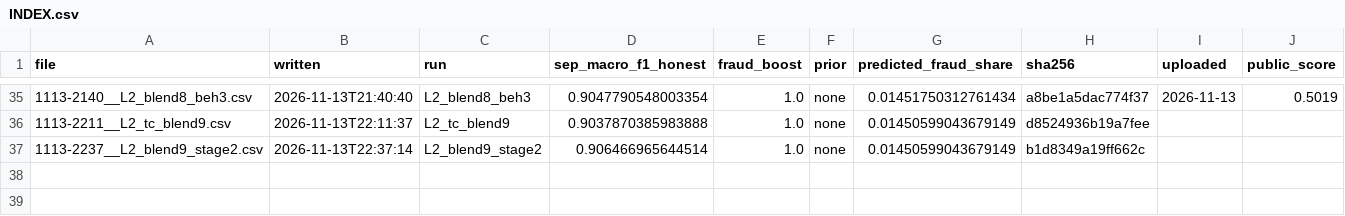
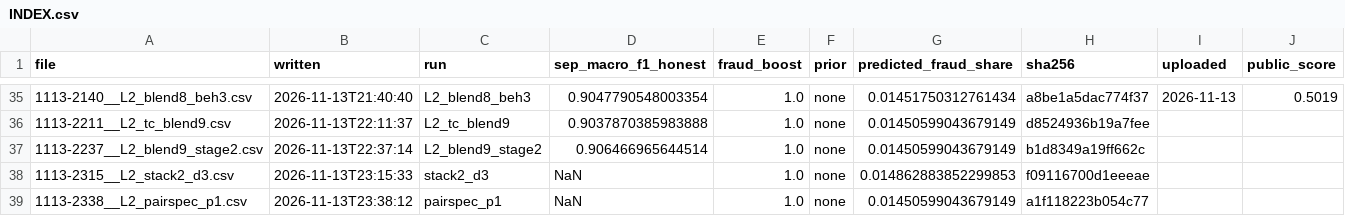
Before and after one commit to Gauravtiwari31/mlgw-2026, a CSV file: submissions/INDEX.csv, drawn as a sheet; only a part is shown, gaps mark what is left out; the diff names each change by its address in the sheet, - before the commit and + after, or states it on an @@ line.

Commit message:
Test the three Amazon-winner methods: stacker (-0.003), pair specialists (-0.003), sequence transformer (+0.000); none used

```diff
--- a/submissions/INDEX.csv
+++ b/submissions/INDEX.csv
+row 38: 1113-2315__L2_stack2_d3.csv | 2026-11-13T23:15:33 | stack2_d3 | NaN | 1.0 | none | 0.014862883852299853 | f09116700d1eeeae
+row 39: 1113-2338__L2_pairspec_p1.csv | 2026-11-13T23:38:12 | pairspec_p1 | NaN | 1.0 | none | 0.01450599043679149 | a1f118223b054c77
```
Also changed, not shown: 8 other files.
